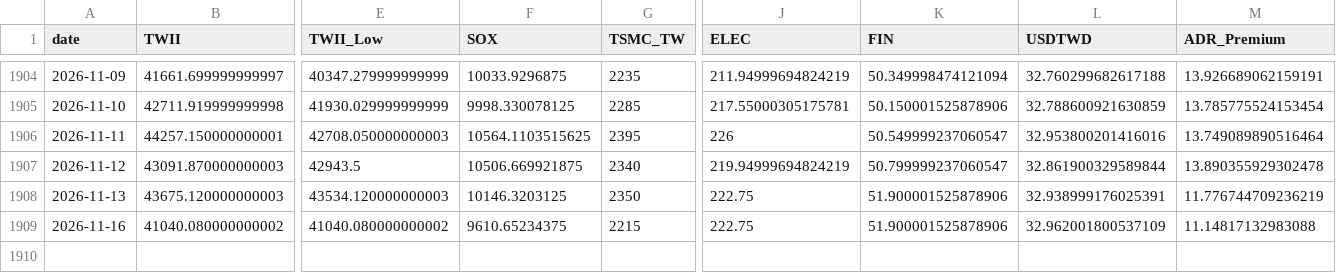
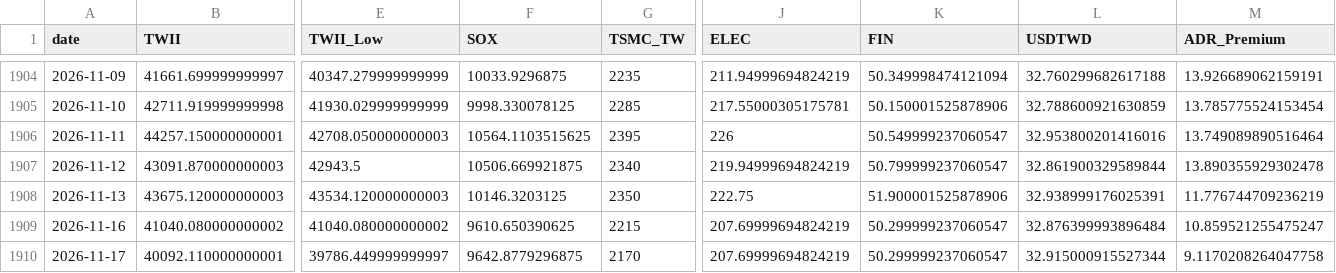
Before and after one commit to soldier86100-ai/TWII_STOCK, a CSV file: cache/market_data_cache.csv, drawn as a sheet; only a part is shown, gaps mark what is left out; rows hold the shown columns only; the diff names each change by its address in the sheet, - before the commit and + after, or states it on an @@ line.

```diff
--- a/cache/market_data_cache.csv
+++ b/cache/market_data_cache.csv
-F1909 (SOX): 9610.65234375
+F1909 (SOX): 9610.650390625
-J1909 (ELEC): 222.75
+J1909 (ELEC): 207.69999694824219
-K1909 (FIN): 51.900001525878906
+K1909 (FIN): 50.299999237060547
-L1909 (USDTWD): 32.962001800537109
+L1909 (USDTWD): 32.876399993896484
-M1909 (ADR_Premium): 11.14817132983088
+M1909 (ADR_Premium): 10.859521255475247
+row 1910: 2026-11-17 | 40092.110000000001 | 39786.449999999997 | 9642.8779296875 | 2170 | 207.69999694824219 | 50.299999237060547 | 32.915000915527344 | 9.1170208264047758
```
Also changed, not shown: cache/signal_cache.csv.
